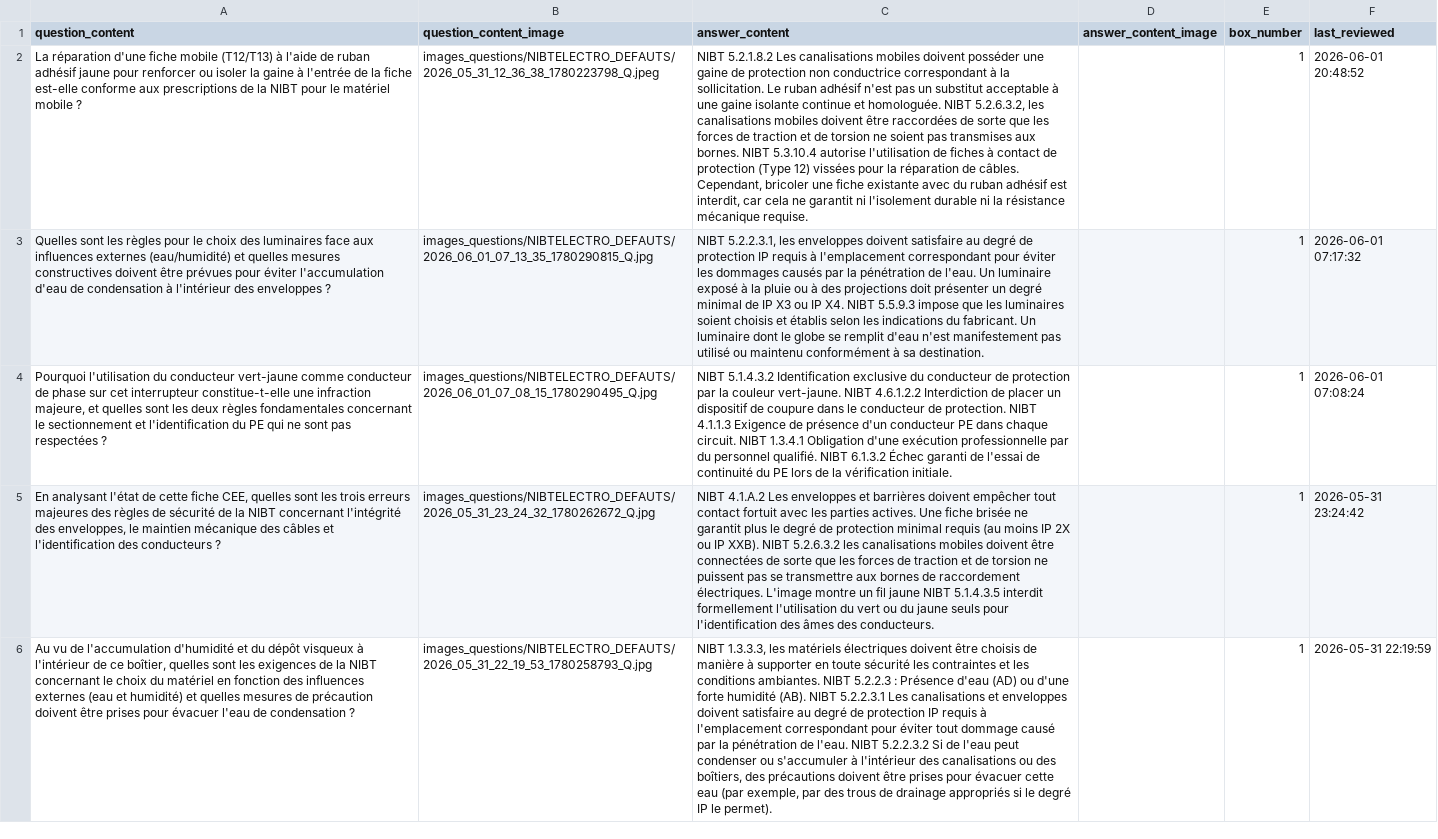
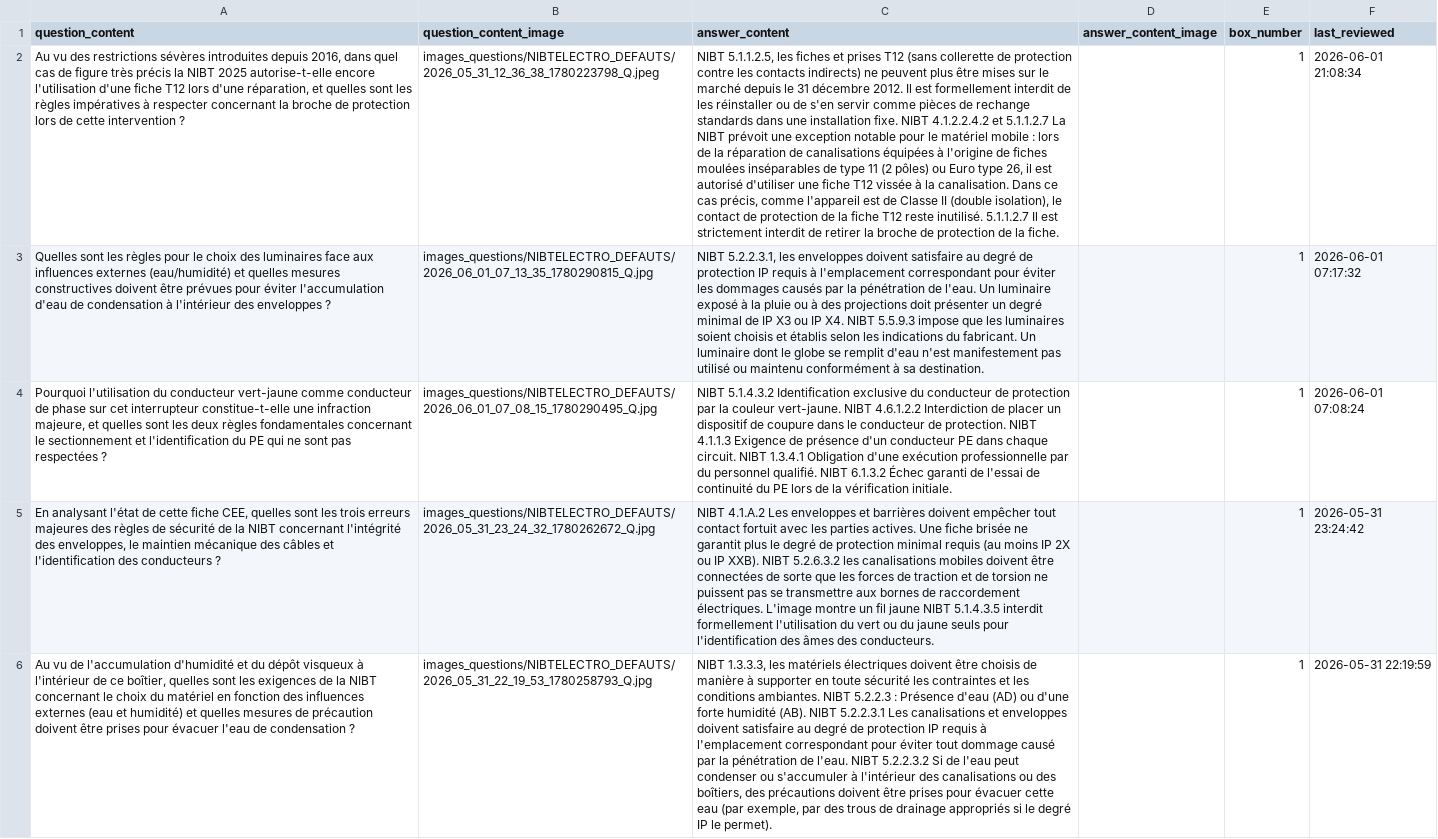
Before and after one commit to ELECTRODEFAUTS/electrodefauts.github.io, a CSV file: docs/csv/NIBTELECTRO_DEFAUTS.csv, drawn as a sheet; only a part is shown; the diff names each change by its address in the sheet, - before the commit and + after, or states it on an @@ line.

```diff
--- a/docs/csv/NIBTELECTRO_DEFAUTS.csv
+++ b/docs/csv/NIBTELECTRO_DEFAUTS.csv
-A2 (question_content): La réparation d'une fiche mobile (T12/T13) à l'aide de ruban adhésif jaune pour renforcer ou isoler la gaine à l'entrée de la fiche est-elle conforme aux prescriptions de la NIBT pour le matériel mobile ?
+A2 (question_content): Au vu des restrictions sévères introduites depuis 2016, dans quel cas de figure très précis la NIBT 2025 autorise-t-elle encore l'utilisation d'une fiche T12 lors d'une réparation, et quelles sont les règles impératives à respecter concernant la broche de protection lors de cette intervention ?
-C2 (answer_content): NIBT 5.2.1.8.2 Les canalisations mobiles doivent posséder une gaine de protection non conductrice correspondant à la sollicitation. Le ruban adhésif n'est pas un substitut acceptable à une gaine isolante continue et homologuée. NIBT 5.2.6.3.2, les canalisations mobiles doivent être raccordées de sorte que les forces de traction et de torsion ne soient pas transmises aux bornes. NIBT 5.3.10.4 autorise l'utilisation de fiches à contact de protection (Type 12) vissées pour la réparation de câbles. Cependant, bricoler une fiche existante avec du ruban adhésif est interdit, car cela ne garantit ni l'isolement durable ni la résistance mécanique requise.
+C2 (answer_content): NIBT 5.1.1.2.5, les fiches et prises T12 (sans collerette de protection contre les contacts indirects) ne peuvent plus être mises sur le marché depuis le 31 décembre 2012. Il est formellement interdit de les réinstaller ou de s'en servir comme pièces de rechange standards dans une installation fixe. NIBT 4.1.2.2.4.2 et 5.1.1.2.7 La NIBT prévoit une exception notable pour le matériel mobile : lors de la réparation de canalisations équipées à l'origine de fiches moulées inséparables de type 11 (2 pôles) ou Euro type 26, il est autorisé d'utiliser une fiche T12 vissée à la canalisation. Dans ce cas précis, comme l'appareil est de Classe II (double isolation), le contact de protection de la fiche T12 reste inutilisé. 5.1.1.2.7 Il est strictement interdit de retirer la broche de protection de la fiche.
-F2 (last_reviewed): 2026-06-01 20:48:52
+F2 (last_reviewed): 2026-06-01 21:08:34
```
Also changed, not shown: 1 other file.
